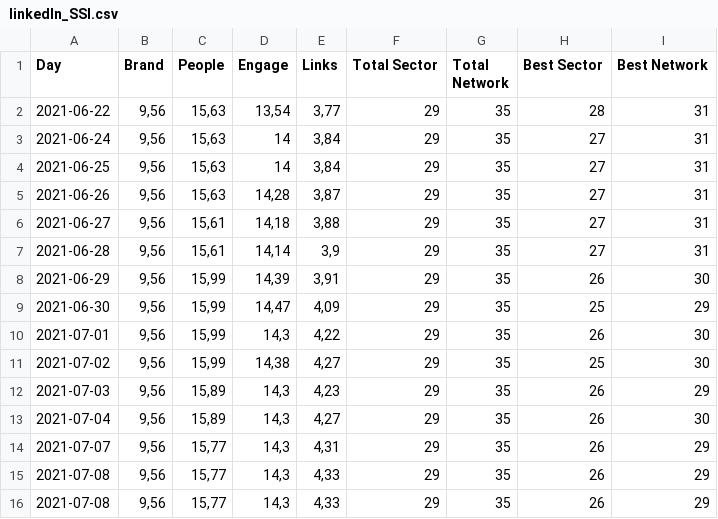
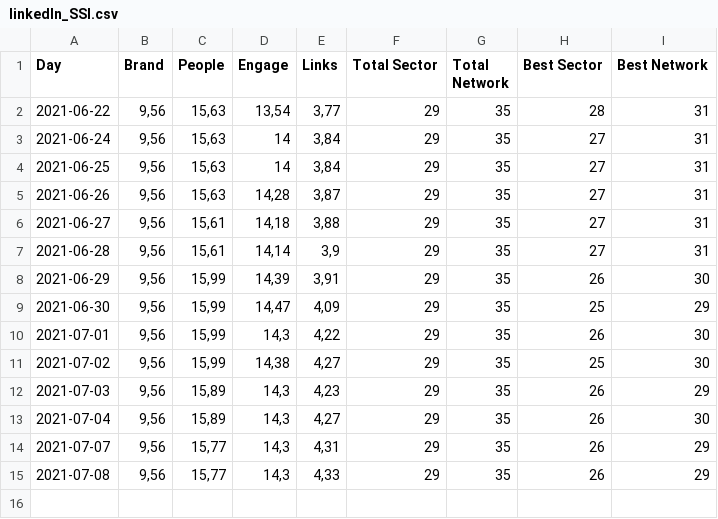
Before and after one commit to ealvarezv/Public, a CSV file: linkedIn/linkedIn_SSI.csv, drawn as a sheet; the diff names each change by its address in the sheet, - before the commit and + after, or states it on an @@ line.

```diff
--- a/linkedIn/linkedIn_SSI.csv
+++ b/linkedIn/linkedIn_SSI.csv
-row 16: 2021-07-08 | 9,56 | 15,77 | 14,3 | 4,33 | 29 | 35 | 26 | 29
```
